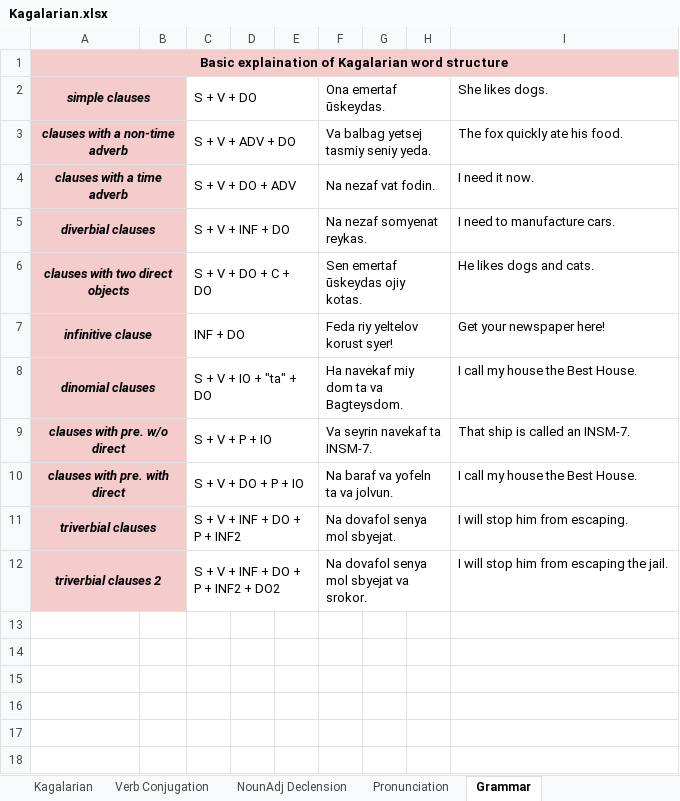
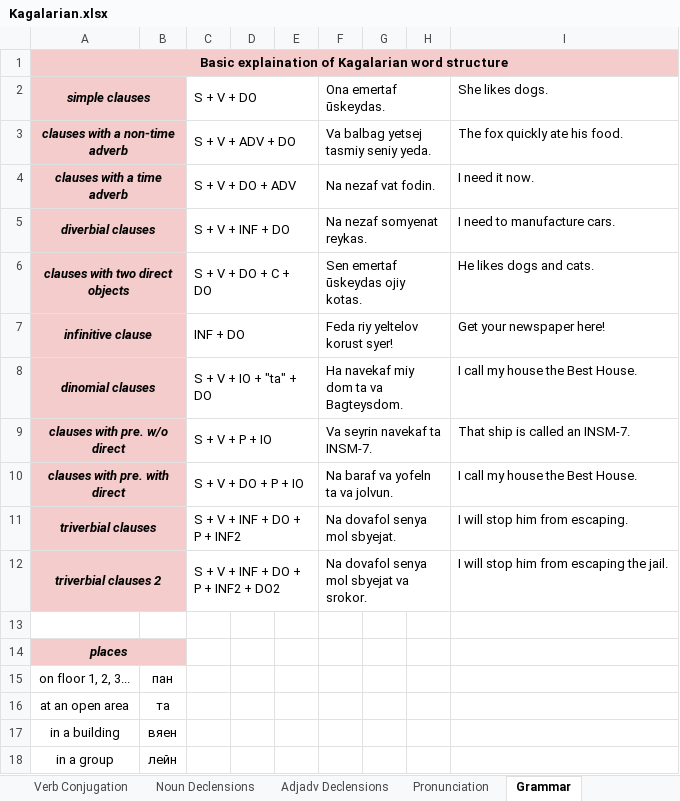
Before and after one commit to Oneo64/Starlattice, an Excel workbook: Conlangs/Kagalarian.xlsx, sheet Grammar, drawn as a sheet; values as stored, in another font and other column widths than the file's, no borders; charts and pictures not drawn; the diff names each change by its address in the sheet, - before the commit and + after, or states it on an @@ line.

```diff
--- a/Conlangs/Kagalarian.xlsx (sheet Grammar)
+++ b/Conlangs/Kagalarian.xlsx (sheet Grammar)
-sheet tab: NounAdj Declension
+sheet tab: Noun Declensions
+sheet tab: Adjadv Declensions
+row 13: (empty)
+row 14: places
+row 15: on floor 1, 2, 3... | пан
+row 16: at an open area | та
+row 17: in a building | вяен
+row 18: in a group | лейн
```
Also changed, not shown: sheet Kagalarian, sheet Noun Declensions, charts or pictures.
